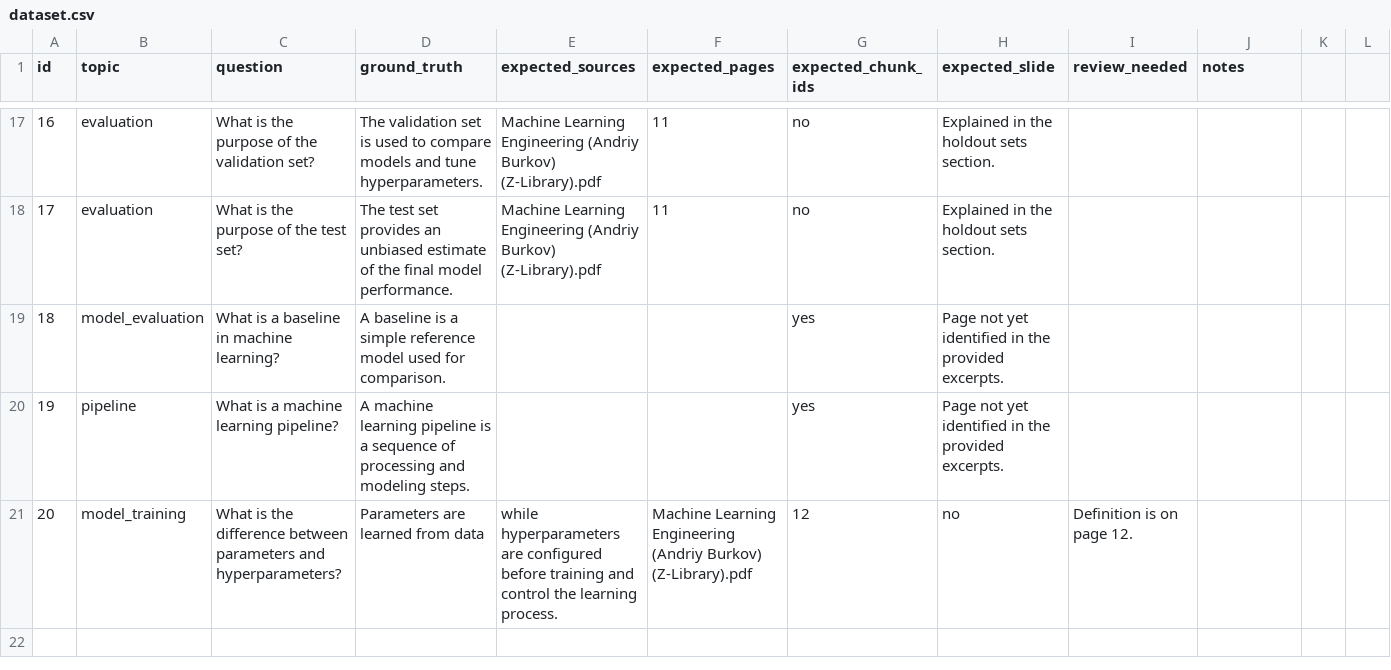
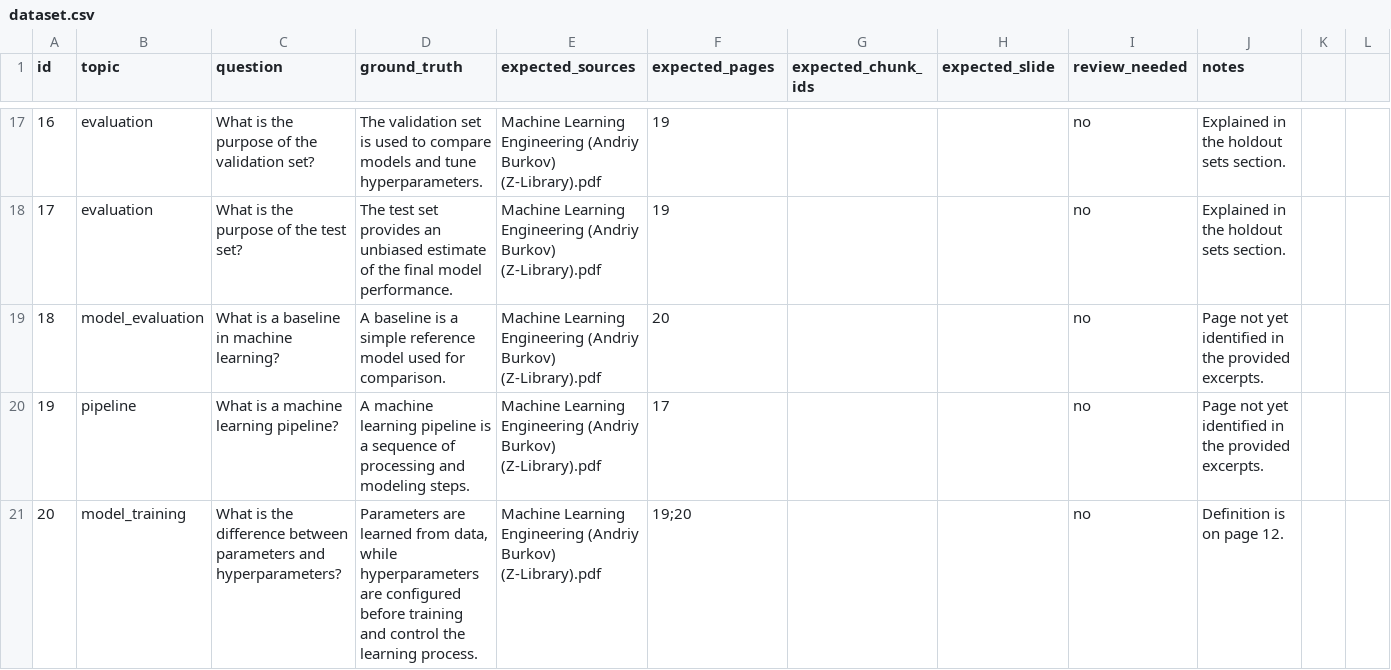
Before and after one commit to pammagalhaes/rag, a CSV file: packages/rag-core/src/rag_core/evaluation/dataset.csv, drawn as a sheet; only a part is shown, gaps mark what is left out; the diff covers the shown part only.

Commit message:
fix: align page metadata for evaluation (loader, Whoosh, CSV)
Three blockers prevented the retrieval evaluator from producing non-zero
metrics against data/raw/Machine Learning Engineering (Andriy Burkov).pdf:

- load_pdf stored 0-indexed page numbers but the evaluation CSV uses
  1-indexed book pages. Switched to page=i+1 so FAISS metadata matches
  expected_pages.

- keyword_search in HybridRetriever returned only source + text from
  Whoosh hits, dropping the page/slide fields that the matcher needs.
  Forwarded page (and slide when present), skipping the -1 sentinels
  the ingestion script writes for documents without page info.

- dataset.csv was malformed (unquoted commas in ground_truth / question
  columns; collapsed trailing empty fields) so pandas refused to parse
  it. Re-quoted affected rows, and re-anchored expected_pages to the
  pages actually used by 'Machine Learning Engineering' (the book's
  front matter offsets earlier 'Hundred-Page ML Book' page numbers by
  ~+8). Also filled in expected_sources for the two rows that were
  blank. All 20 rows now parse and the file round-trips through
  csv.reader with 10 columns.

Refs: #9

```diff
--- a/packages/rag-core/src/rag_core/evaluation/dataset.csv
+++ b/packages/rag-core/src/rag_core/evaluation/dataset.csv
@@ -17,5 +17,5 @@ id,topic,question,ground_truth,expected_sources,expected_pages,expected_chunk_id
-16,evaluation,What is the purpose of the validation set?,The validation set is used to compare models and tune hyperparameters.,Machine Learning Engineering (Andriy Burkov) (Z-Library).pdf,11,no,Explained in the holdout sets section.
-17,evaluation,What is the purpose of the test set?,The test set provides an unbiased estimate of the final model performance.,Machine Learning Engineering (Andriy Burkov) (Z-Library).pdf,11,no,Explained in the holdout sets section.
-18,model_evaluation,What is a baseline in machine learning?,A baseline is a simple reference model used for comparison.,,,yes,Page not yet identified in the provided excerpts.
-19,pipeline,What is a machine learning pipeline?,A machine learning pipeline is a sequence of processing and modeling steps.,,,yes,Page not yet identified in the provided excerpts.
-20,model_training,What is the difference between parameters and hyperparameters?,Parameters are learned from data, while hyperparameters are configured before training and control the learning process.,Machine Learning Engineering (Andriy Burkov) (Z-Library).pdf,12,no,Definition is on page 12.
+16,evaluation,What is the purpose of the validation set?,The validation set is used to compare models and tune hyperparameters.,Machine Learning Engineering (Andriy Burkov) (Z-Library).pdf,19,,,no,Explained in the holdout sets section.
+17,evaluation,What is the purpose of the test set?,The test set provides an unbiased estimate of the final model performance.,Machine Learning Engineering (Andriy Burkov) (Z-Library).pdf,19,,,no,Explained in the holdout sets section.
+18,model_evaluation,What is a baseline in machine learning?,A baseline is a simple reference model used for comparison.,Machine Learning Engineering (Andriy Burkov) (Z-Library).pdf,20,,,no,Page not yet identified in the provided excerpts.
+19,pipeline,What is a machine learning pipeline?,A machine learning pipeline is a sequence of processing and modeling steps.,Machine Learning Engineering (Andriy Burkov) (Z-Library).pdf,17,,,no,Page not yet identified in the provided excerpts.
+20,model_training,What is the difference between parameters and hyperparameters?,"Parameters are learned from data, while hyperparameters are configured before training and control the learning process.",Machine Learning Engineering (Andriy Burkov) (Z-Library).pdf,19;20,,,no,Definition is on page 12.
```
Also changed, not shown: 83 edited cells elsewhere in this file, 2 other files.
